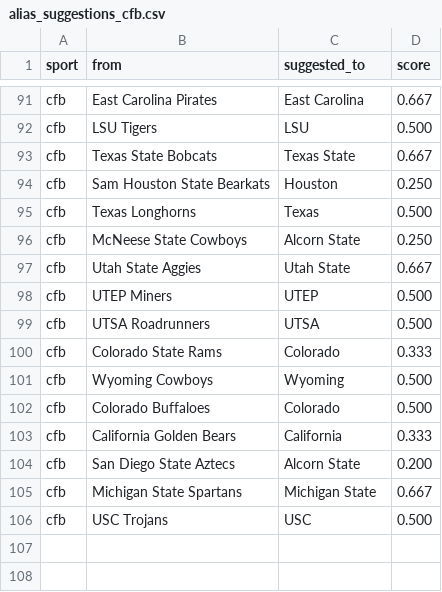
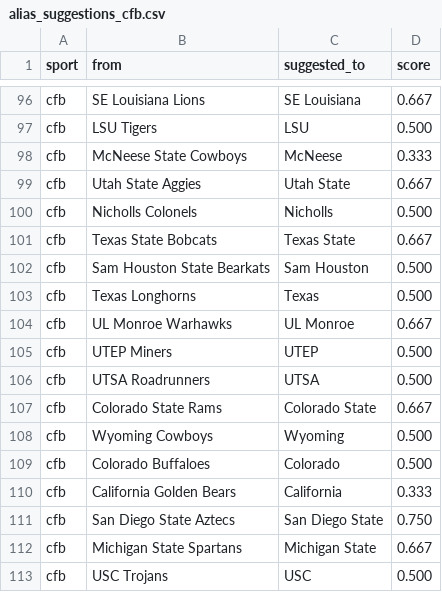
Before and after one commit to cterpening/What_Channel_Is_The_Game, a CSV file: alias_suggestions_cfb.csv, drawn as a sheet; only a part is shown, gaps mark what is left out; removed rows and columns are numbered as before the commit, all else as after; the diff covers the shown part only; the diff names each change by its address in the sheet, - before the commit and + after, or states it on an @@ line.

```diff
--- a/alias_suggestions_cfb.csv
+++ b/alias_suggestions_cfb.csv
-B96 (from): East Carolina Pirates
+B96 (from): SE Louisiana Lions
-C96 (suggested_to): East Carolina
+C96 (suggested_to): SE Louisiana
+row 98: cfb | McNeese State Cowboys | McNeese | 0.333
+row 99: cfb | Utah State Aggies | Utah State | 0.667
+row 100: cfb | Nicholls Colonels | Nicholls | 0.500
-C102 (suggested_to): Houston
+C102 (suggested_to): Sam Houston
-D102 (score): 0.250
+D102 (score): 0.500
-row 96: cfb | McNeese State Cowboys | Alcorn State | 0.250
-B104 (from): Utah State Aggies
+B104 (from): UL Monroe Warhawks
-C104 (suggested_to): Utah State
+C104 (suggested_to): UL Monroe
-C107 (suggested_to): Colorado
+C107 (suggested_to): Colorado State
-D107 (score): 0.333
+D107 (score): 0.667
-C111 (suggested_to): Alcorn State
+C111 (suggested_to): San Diego State
-D111 (score): 0.200
+D111 (score): 0.750
```
Also changed, not shown: 15 added rows, 10 removed rows, 30 moved rows and 14 edited cells elsewhere in this file, alias_suggestions_nfl.csv, 3 other files.
